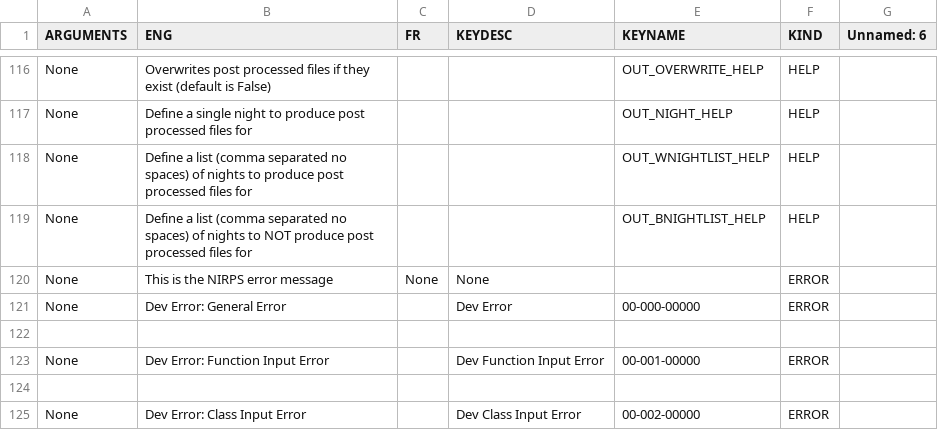
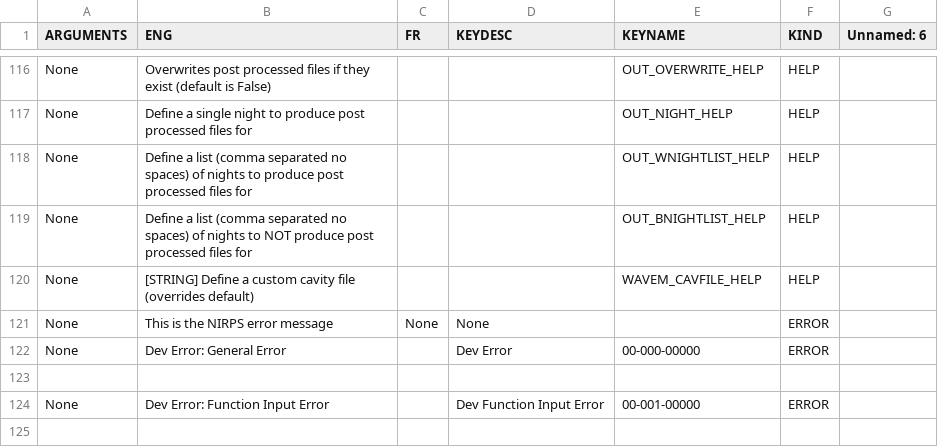
Before and after one commit to njcuk9999/apero-drs, a CSV file: apero/lang/databases/reset.lang.NIRPS_HA.csv, drawn as a sheet; only a part is shown, gaps mark what is left out; the shorter side is filled out with more unchanged rows; the diff names each change by its address in the sheet, - before the commit and + after, or states it on an @@ line.

Commit message:
move text to language database + update language database

```diff
--- a/apero/lang/databases/reset.lang.NIRPS_HA.csv
+++ b/apero/lang/databases/reset.lang.NIRPS_HA.csv
+row 120: None | [STRING] Define a custom cavity file (overrides default) |  |  | WAVEM_CAVFILE_HELP | HELP
```
Also changed, not shown: apero/lang/databases/reset.lang.SPIROU.csv, 19 other files.
